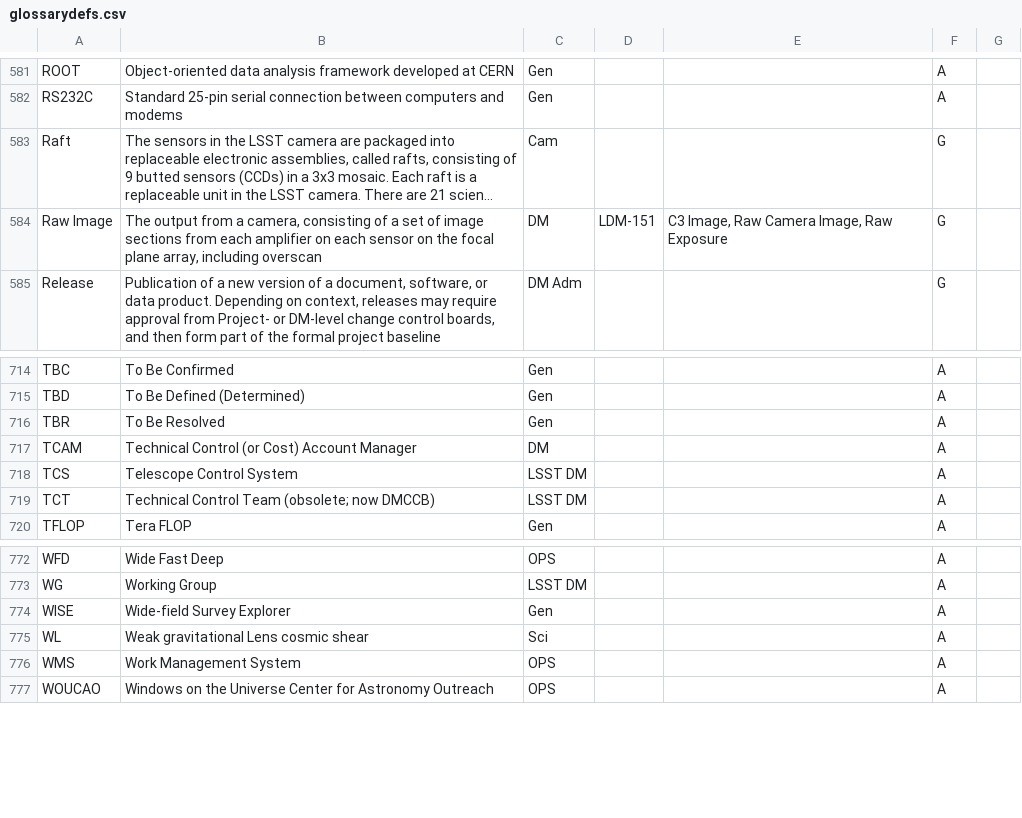
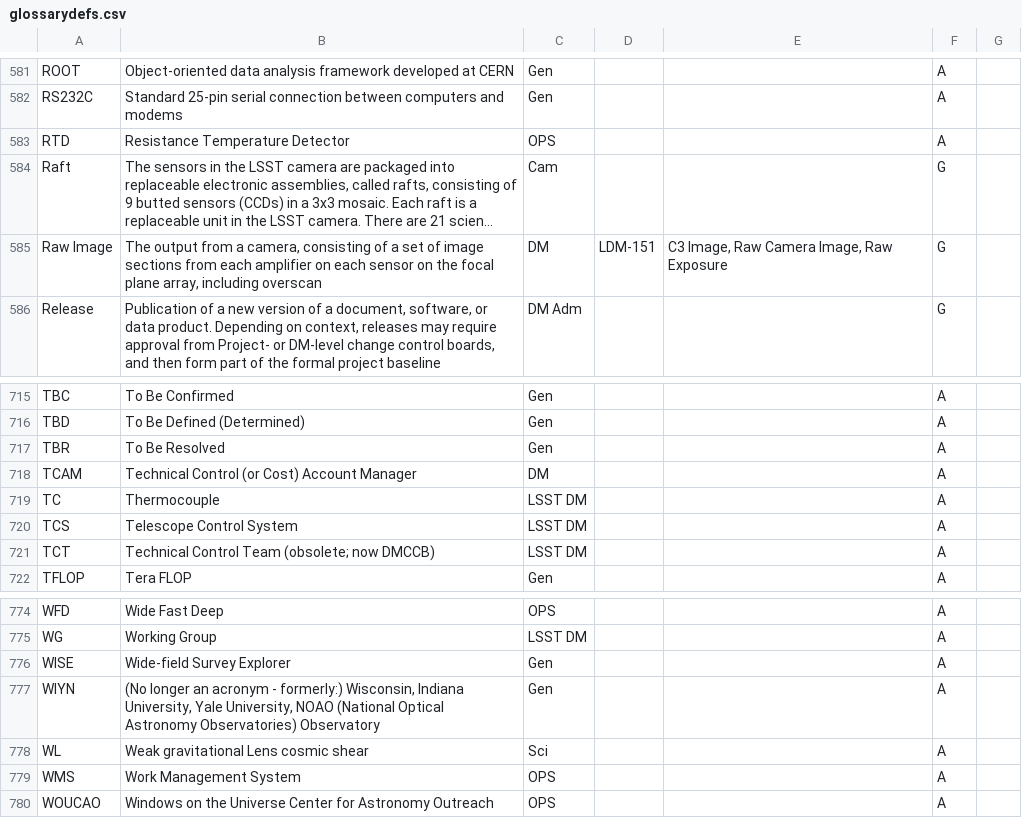
Before and after one commit to lsst/lsst-texmf, a CSV file: etc/glossarydefs.csv, drawn as a sheet; only a part is shown, gaps mark what is left out; long unchanged cells end in …; the diff names each change by its address in the sheet, - before the commit and + after, or states it on an @@ line.

Commit message:
WIYN and RTD

```diff
--- a/etc/glossarydefs.csv
+++ b/etc/glossarydefs.csv
+row 583: RTD | Resistance Temperature Detector | OPS |  |  | A
+row 719: TC | Thermocouple | LSST DM |  |  | A
+row 777: WIYN | (No longer an acronym - formerly:) Wisconsin, Indiana University, Yale University, NOAO (National Optical Astronomy Observatories) Observatory | Gen |  |  | A
```
